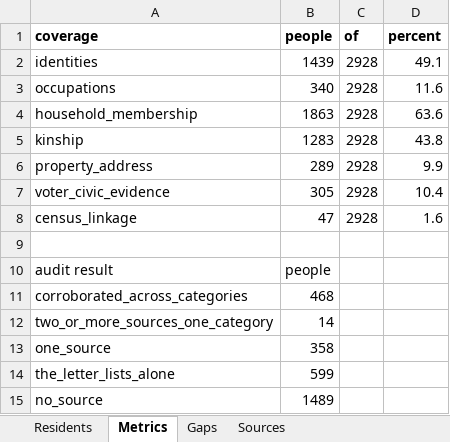
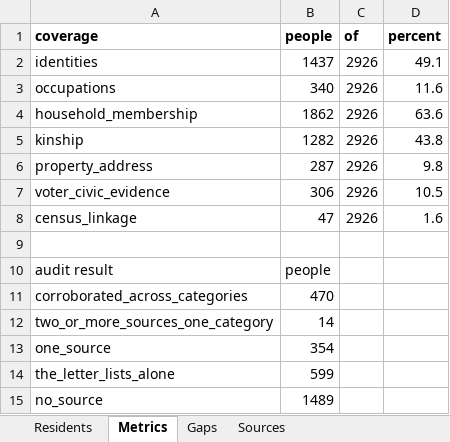
Before and after one commit to kevinrhaas/chicago, an Excel workbook: chicago/reference/resident-research/final/audit/resident_audit_master.xlsx, sheet Metrics, drawn as a sheet; values as stored, in another font and other column widths than the file's, no borders; the diff names each change by its address in the sheet, - before the commit and + after, or states it on an @@ line.

```diff
--- a/chicago/reference/resident-research/final/audit/resident_audit_master.xlsx (sheet Metrics)
+++ b/chicago/reference/resident-research/final/audit/resident_audit_master.xlsx (sheet Metrics)
-B2 (people): 1439
+B2 (people): 1437
-C2:C8 (of): 2928
+C2:C8 (of): 2926
-B4 (people): 1863
+B4 (people): 1862
-B5 (people): 1283
+B5 (people): 1282
-B6 (people): 289
+B6 (people): 287
-D6 (percent): 9.9
+D6 (percent): 9.8
-B7 (people): 305
+B7 (people): 306
-D7 (percent): 10.4
+D7 (percent): 10.5
-B11 (people): 468
+B11 (people): 470
-B13 (people): 358
+B13 (people): 354
```
Also changed, not shown: sheet Residents, sheet Gaps, 3 other files.
